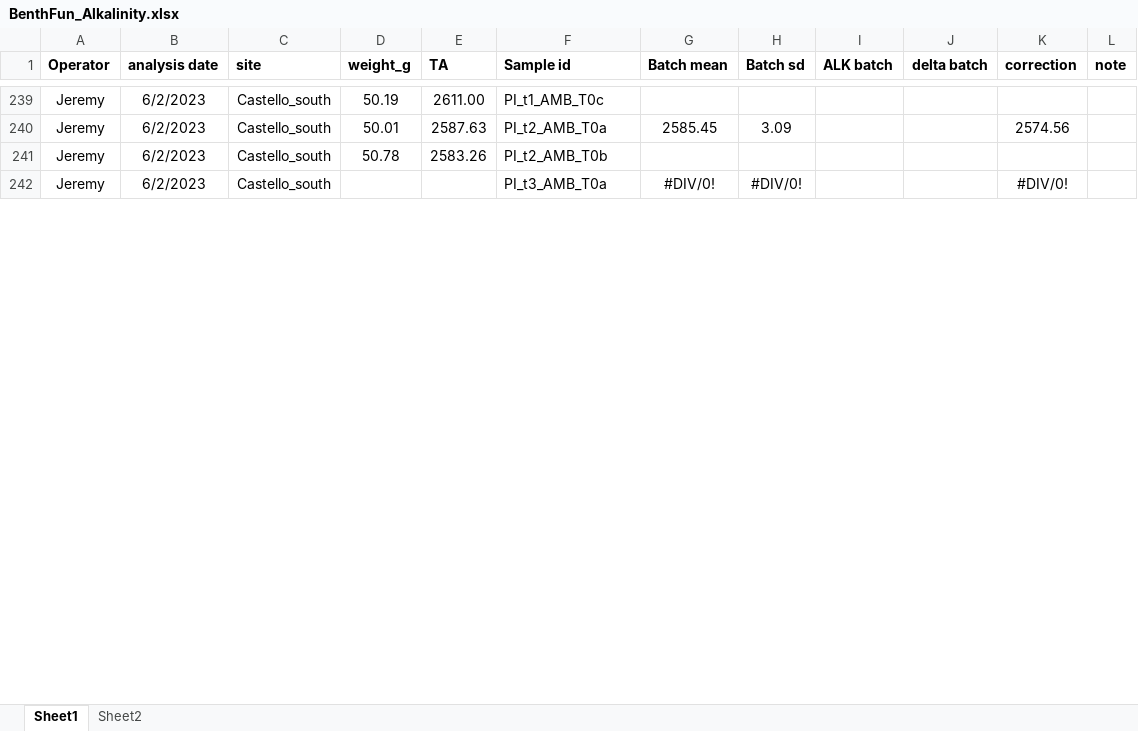
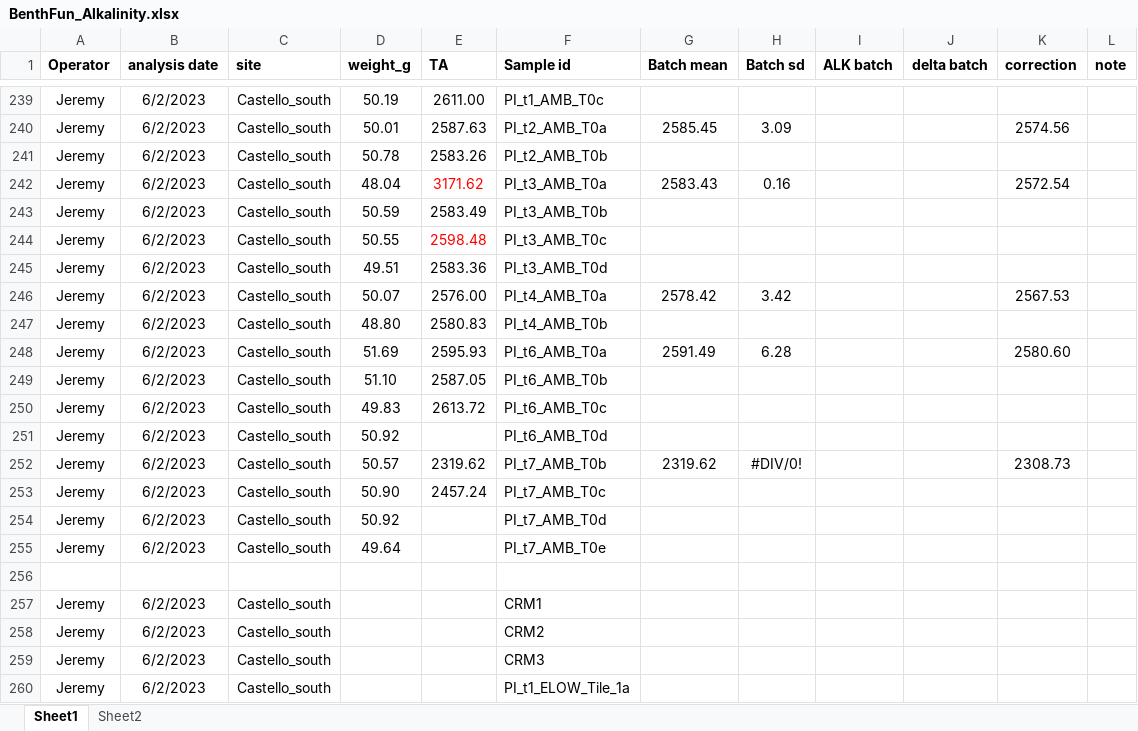
Before and after one commit to JayCrlt/BenthFun, an Excel workbook: Data/Spring_2023/BenthFun_Alkalinity.xlsx, sheet Sheet1, drawn as a sheet; only a part is shown, gaps mark what is left out; values as stored, in another font and other column widths than the file's, no borders; addresses are those after the commit; the diff covers the shown part only; the diff names each change by its address in the sheet, - before the commit and + after, or states it on an @@ line.

```diff
--- a/Data/Spring_2023/BenthFun_Alkalinity.xlsx (sheet Sheet1)
+++ b/Data/Spring_2023/BenthFun_Alkalinity.xlsx (sheet Sheet1)
+row 242: Jeremy | 6/2/2023 | Castello_south | 48.04 | 3171.62 | PI_t3_AMB_T0a | 2583.43 | 0.16 |  |  | 2572.54
+row 243: Jeremy | 6/2/2023 | Castello_south | 50.59 | 2583.49 | PI_t3_AMB_T0b
+row 244: Jeremy | 6/2/2023 | Castello_south | 50.55 | 2598.48 | PI_t3_AMB_T0c
+row 245: Jeremy | 6/2/2023 | Castello_south | 49.51 | 2583.36 | PI_t3_AMB_T0d
+row 246: Jeremy | 6/2/2023 | Castello_south | 50.07 | 2576.00 | PI_t4_AMB_T0a | 2578.42 | 3.42 |  |  | 2567.53
+row 247: Jeremy | 6/2/2023 | Castello_south | 48.80 | 2580.83 | PI_t4_AMB_T0b
+row 248: Jeremy | 6/2/2023 | Castello_south | 51.69 | 2595.93 | PI_t6_AMB_T0a | 2591.49 | 6.28 |  |  | 2580.60
+row 249: Jeremy | 6/2/2023 | Castello_south | 51.10 | 2587.05 | PI_t6_AMB_T0b
+row 250: Jeremy | 6/2/2023 | Castello_south | 49.83 | 2613.72 | PI_t6_AMB_T0c
+row 251: Jeremy | 6/2/2023 | Castello_south | 50.92 |  | PI_t6_AMB_T0d
-D252 (weight_g): (empty)
+D252 (weight_g): 50.57
-E252 (TA): (empty)
+E252 (TA): 2319.62
-F252 (Sample id): PI_t3_AMB_T0a
+F252 (Sample id): PI_t7_AMB_T0b
-G252 (Batch mean): #DIV/0!
+G252 (Batch mean): 2319.62
-K252 (correction): #DIV/0!
+K252 (correction): 2308.73
+row 253: Jeremy | 6/2/2023 | Castello_south | 50.90 | 2457.24 | PI_t7_AMB_T0c
+row 254: Jeremy | 6/2/2023 | Castello_south | 50.92 |  | PI_t7_AMB_T0d
+row 255: Jeremy | 6/2/2023 | Castello_south | 49.64 |  | PI_t7_AMB_T0e
+row 256: (empty)
+row 257: Jeremy | 6/2/2023 | Castello_south |  |  | CRM1
+row 258: Jeremy | 6/2/2023 | Castello_south |  |  | CRM2
+row 259: Jeremy | 6/2/2023 | Castello_south |  |  | CRM3
+row 260: Jeremy | 6/2/2023 | Castello_south |  |  | PI_t1_ELOW_Tile_1a
```
Also changed, not shown: 21 edited cells elsewhere in this sheet, formulas that keep their value, 12 other files.
